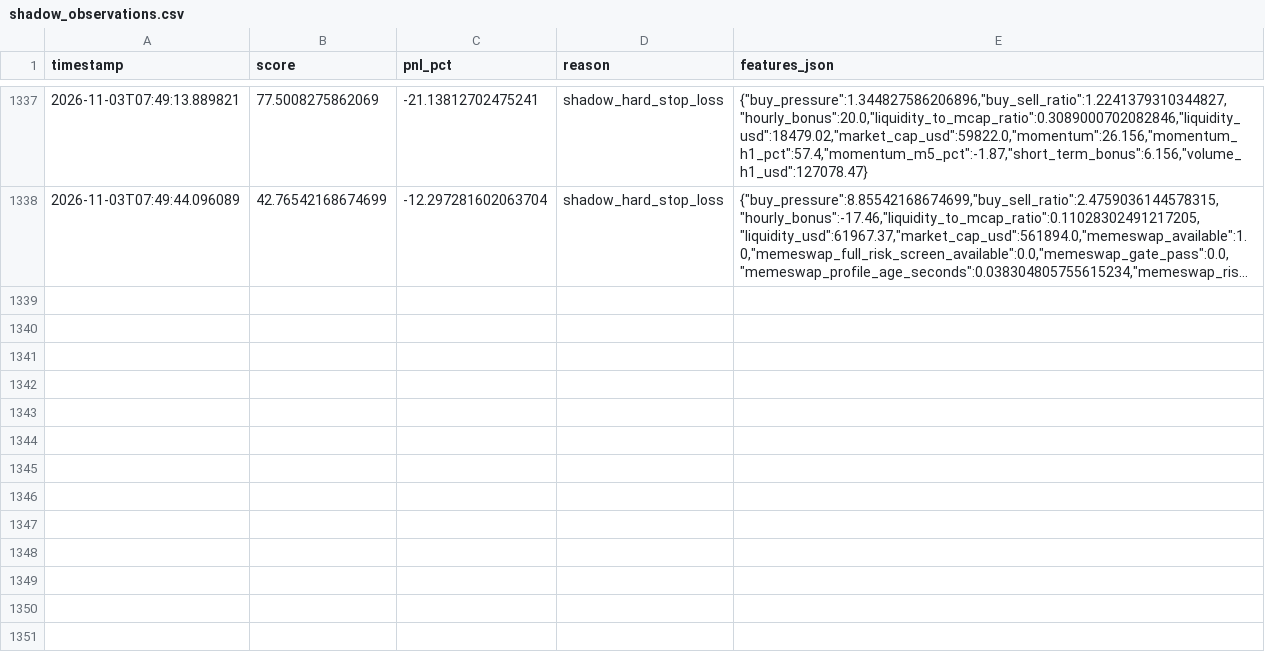
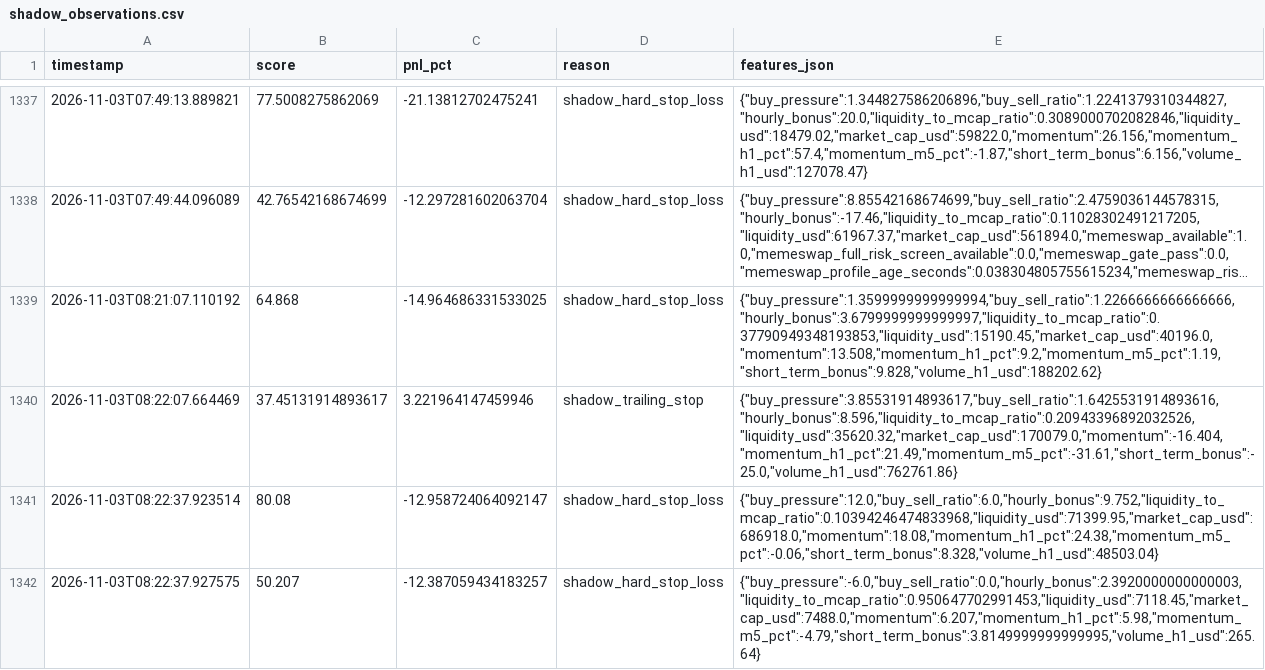
Before and after one commit to amincanani1985-web/meme-scanner-bot, a CSV file: paper_account/shadow_observations.csv, drawn as a sheet; only a part is shown, gaps mark what is left out; long unchanged cells end in …; the diff names each change by its address in the sheet, - before the commit and + after, or states it on an @@ line.

```diff
--- a/paper_account/shadow_observations.csv
+++ b/paper_account/shadow_observations.csv
+row 1339: 2026-11-03T08:21:07.110192 | 64.868 | -14.964686331533025 | shadow_hard_stop_loss | {"buy_pressure":1.3599999999999994,"buy_sell_ratio":1.2266666666666666,"hourly_bonus":3.6799999999999997,"liquidity_to_mcap_ratio":0.37790949348193853,"liquidity_usd":15190.45,"market_cap_usd":40196.0,"momentum":13.508,"momentum_h1_pct":9.2,"momentum_m5_pct":1.19,"short_term_bonus":9.828,"volume_h1_usd":188202.62}
+row 1340: 2026-11-03T08:22:07.664469 | 37.45131914893617 | 3.221964147459946 | shadow_trailing_stop | {"buy_pressure":3.85531914893617,"buy_sell_ratio":1.6425531914893616,"hourly_bonus":8.596,"liquidity_to_mcap_ratio":0.20943396892032526,"liquidity_usd":35620.32,"market_cap_usd":170079.0,"momentum":-16.404,"momentum_h1_pct":21.49,"momentum_m5_pct":-31.61,"short_term_bonus":-25.0,"volume_h1_usd":762761.86}
+row 1341: 2026-11-03T08:22:37.923514 | 80.08 | -12.958724064092147 | shadow_hard_stop_loss | {"buy_pressure":12.0,"buy_sell_ratio":6.0,"hourly_bonus":9.752,"liquidity_to_mcap_ratio":0.10394246474833968,"liquidity_usd":71399.95,"market_cap_usd":686918.0,"momentum":18.08,"momentum_h1_pct":24.38,"momentum_m5_pct":-0.06,"short_term_bonus":8.328,"volume_h1_usd":48503.04}
+row 1342: 2026-11-03T08:22:37.927575 | 50.207 | -12.387059434183257 | shadow_hard_stop_loss | {"buy_pressure":-6.0,"buy_sell_ratio":0.0,"hourly_bonus":2.3920000000000003,"liquidity_to_mcap_ratio":0.950647702991453,"liquidity_usd":7118.45,"market_cap_usd":7488.0,"momentum":6.207,"momentum_h1_pct":5.98,"momentum_m5_pct":-4.79,"short_term_bonus":3.8149999999999995,"volume_h1_usd":265.64}
```
Also changed, not shown: whale_events.csv, 10 other files.
